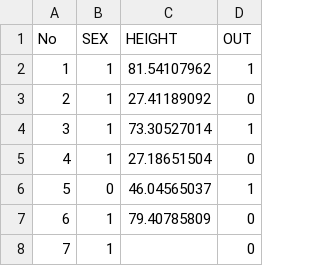
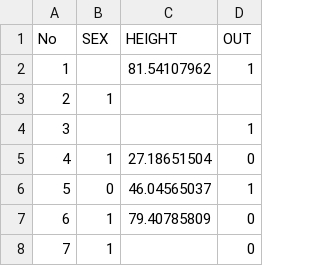
Before and after one commit to takumi-kawauchi/ML_app, a CSV file: app/data/test.csv, drawn as a sheet; only a part is shown.

```diff
--- a/app/data/test.csv
+++ b/app/data/test.csv
@@ -1,5 +1,5 @@
 No,SEX,HEIGHT,OUT
-1,1,81.54107962,1
-2,1,27.41189092,0
-3,1,73.30527014,1
+1,,81.54107962,1
+2,1,,
+3,,,1
 4,1,27.18651504,0
```
Also changed, not shown: 2 other files.
